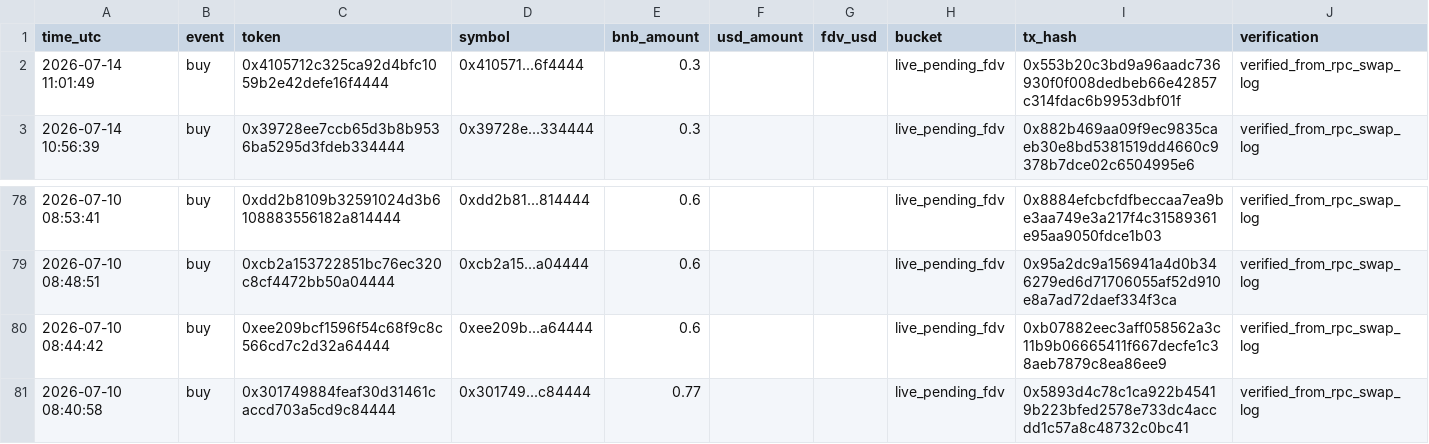
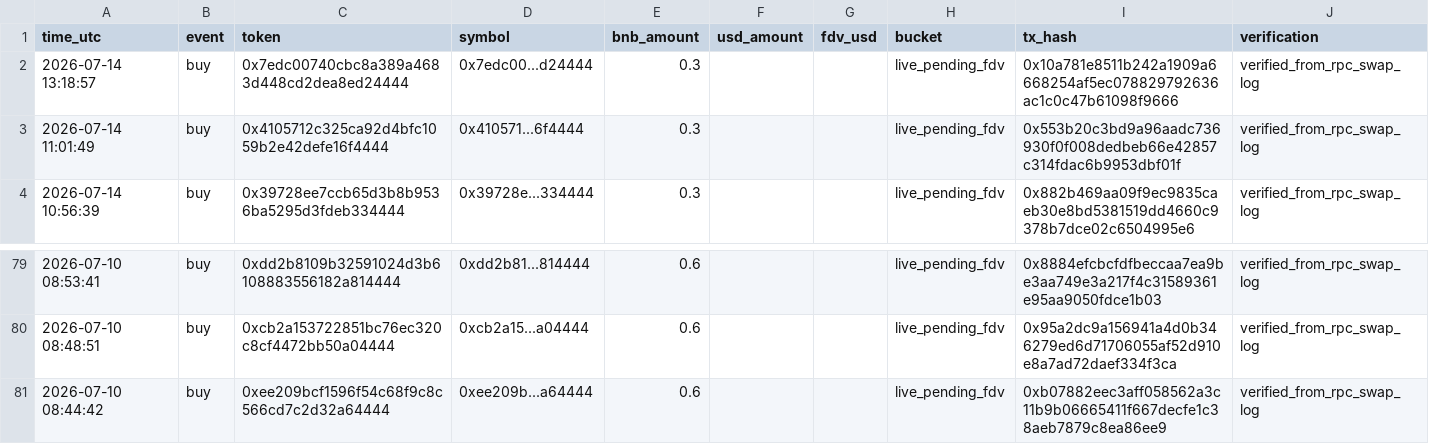
Before and after one commit to hahahakang/bsc-fourmeme-analysis-live, a CSV file: data/live_recent_buys.csv, drawn as a sheet; only a part is shown, gaps mark what is left out.

```diff
--- a/data/live_recent_buys.csv
+++ b/data/live_recent_buys.csv
@@ -1,2 +1,3 @@
 time_utc,event,token,symbol,bnb_amount,usd_amount,fdv_usd,bucket,tx_hash,verification
+2026-07-14 13:18:57,buy,0x7edc00740cbc8a389a4683d448cd2dea8ed24444,0x7edc00...d24444,0.3,,,live_pending_fdv,0x10a781e8511b242a1909a6668254af5ec078829792636ac1c0c47b61098f9666,verified_from_rpc_swap_log
 2026-07-14 11:01:49,buy,0x4105712c325ca92d4bfc1059b2e42defe16f4444,0x410571...6f4444,0.3,,,live_pending_fdv,0x553b20c3bd9a96aadc736930f0f008dedbeb66e42857c314fdac6b9953dbf01f,verified_from_rpc_swap_log
@@ -80,2 +81 @@ time_utc,event,token,symbol,bnb_amount,usd_amount,fdv_usd,bucket,tx_hash,verific
 2026-07-10 08:44:42,buy,0xee209bcf1596f54c68f9c8c566cd7c2d32a64444,0xee209b...a64444,0.6,,,live_pending_fdv,0xb07882eec3aff058562a3c11b9b06665411f667decfe1c38aeb7879c8ea86ee9,verified_from_rpc_swap_log
-2026-07-10 08:40:58,buy,0x301749884feaf30d31461caccd703a5cd9c84444,0x301749...c84444,0.77,,,live_pending_fdv,0x5893d4c78c1ca922b45419b223bfed2578e733dc4accdd1c57a8c48732c0bc41,verified_from_rpc_swap_log
```
Also changed, not shown: data/live_events.csv, data/live_recent_positions.csv, 5 other files.
